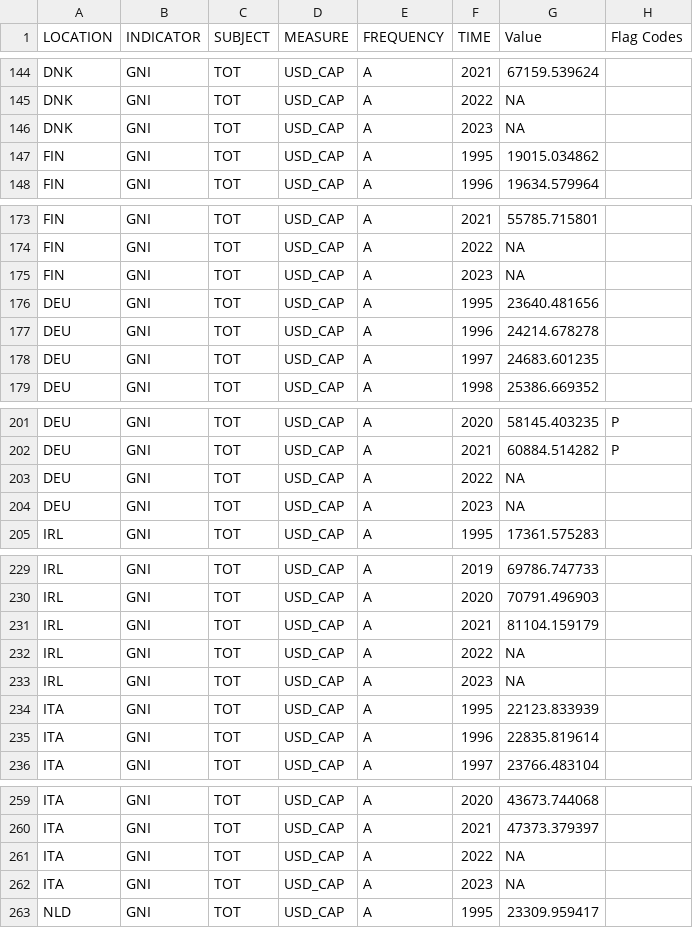
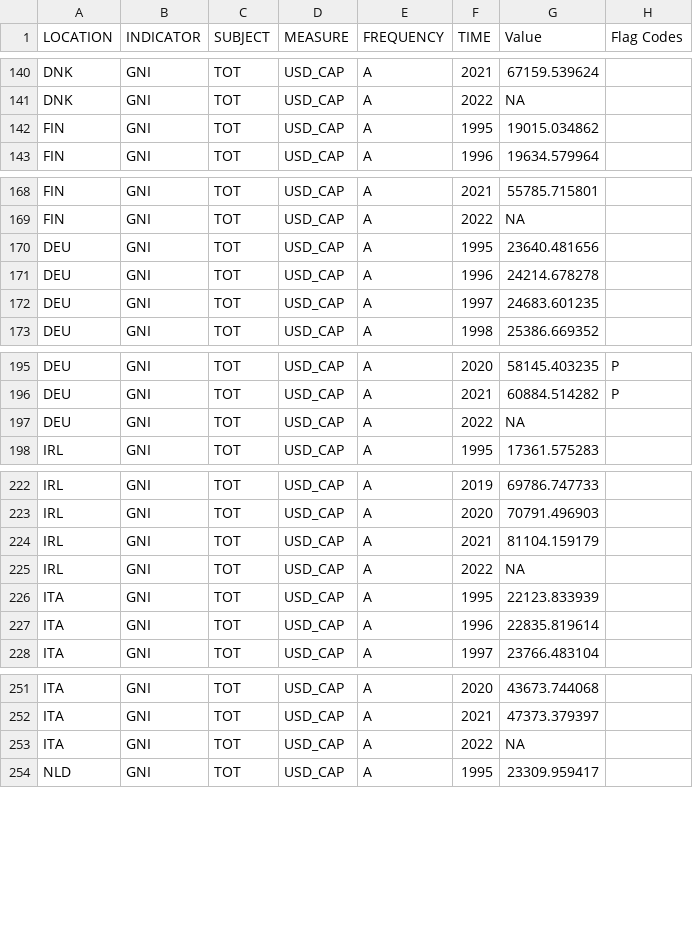
Before and after one commit to JunhwanKim-1999/DSCI235, a CSV file: datasets/Gross_national_income_yearly.csv, drawn as a sheet; only a part is shown, gaps mark what is left out; the diff covers the shown part only; the diff names each change by its address in the sheet, - before the commit and + after, or states it on an @@ line.

```diff
--- a/datasets/Gross_national_income_yearly.csv
+++ b/datasets/Gross_national_income_yearly.csv
-row 146: DNK | GNI | TOT | USD_CAP | A | 2023 | NA
-row 175: FIN | GNI | TOT | USD_CAP | A | 2023 | NA
-row 204: DEU | GNI | TOT | USD_CAP | A | 2023 | NA
-row 233: IRL | GNI | TOT | USD_CAP | A | 2023 | NA
-row 262: ITA | GNI | TOT | USD_CAP | A | 2023 | NA
```
Also changed, not shown: 11 removed rows and 1 edited cell elsewhere in this file.
